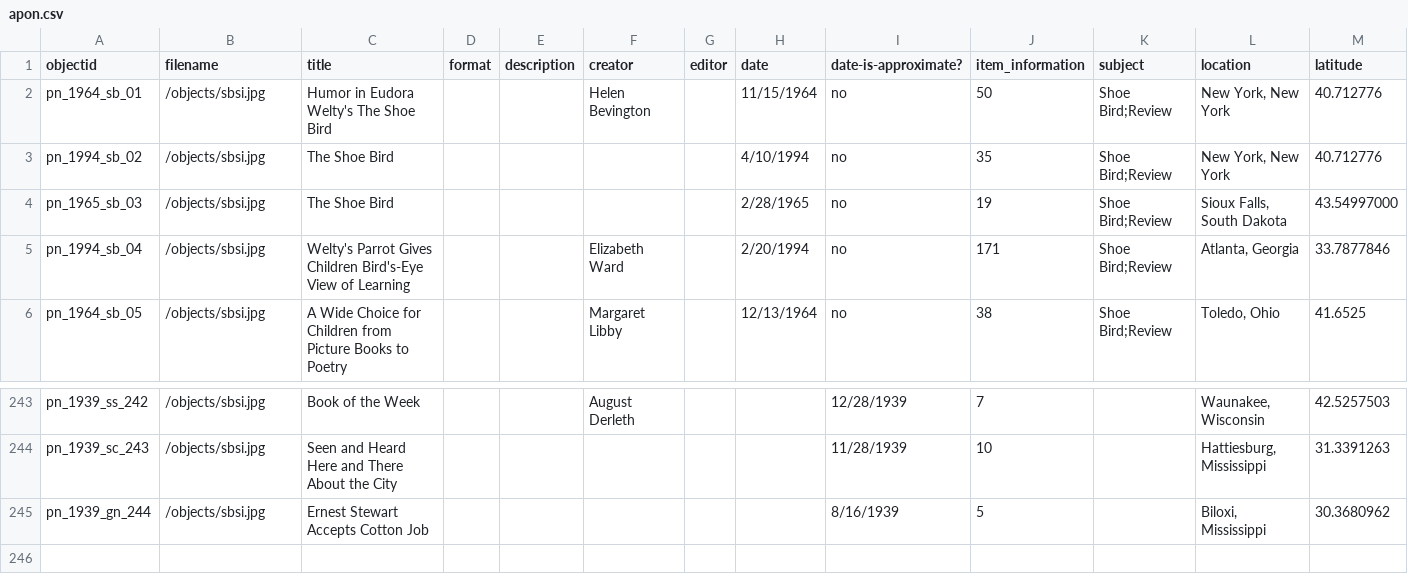
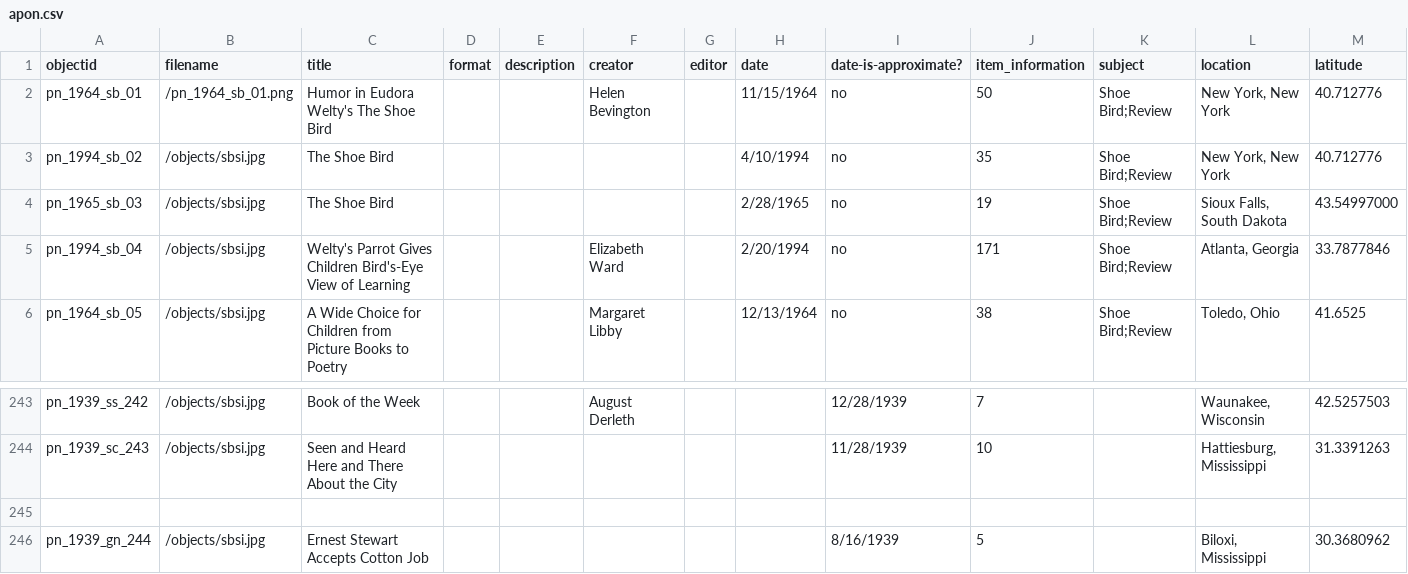
Before and after one commit to pickawm/pieceofnews, a CSV file: _data/apon.csv, drawn as a sheet; only a part is shown, gaps mark what is left out; rows hold the shown columns only; the diff names each change by its address in the sheet, - before the commit and + after, or states it on an @@ line.

Commit message:
Update apon.csv
Updating image location.

```diff
--- a/_data/apon.csv
+++ b/_data/apon.csv
-B2 (filename): /objects/sbsi.jpg
+B2 (filename): /pn_1964_sb_01.png
+row 245: (empty)
```
